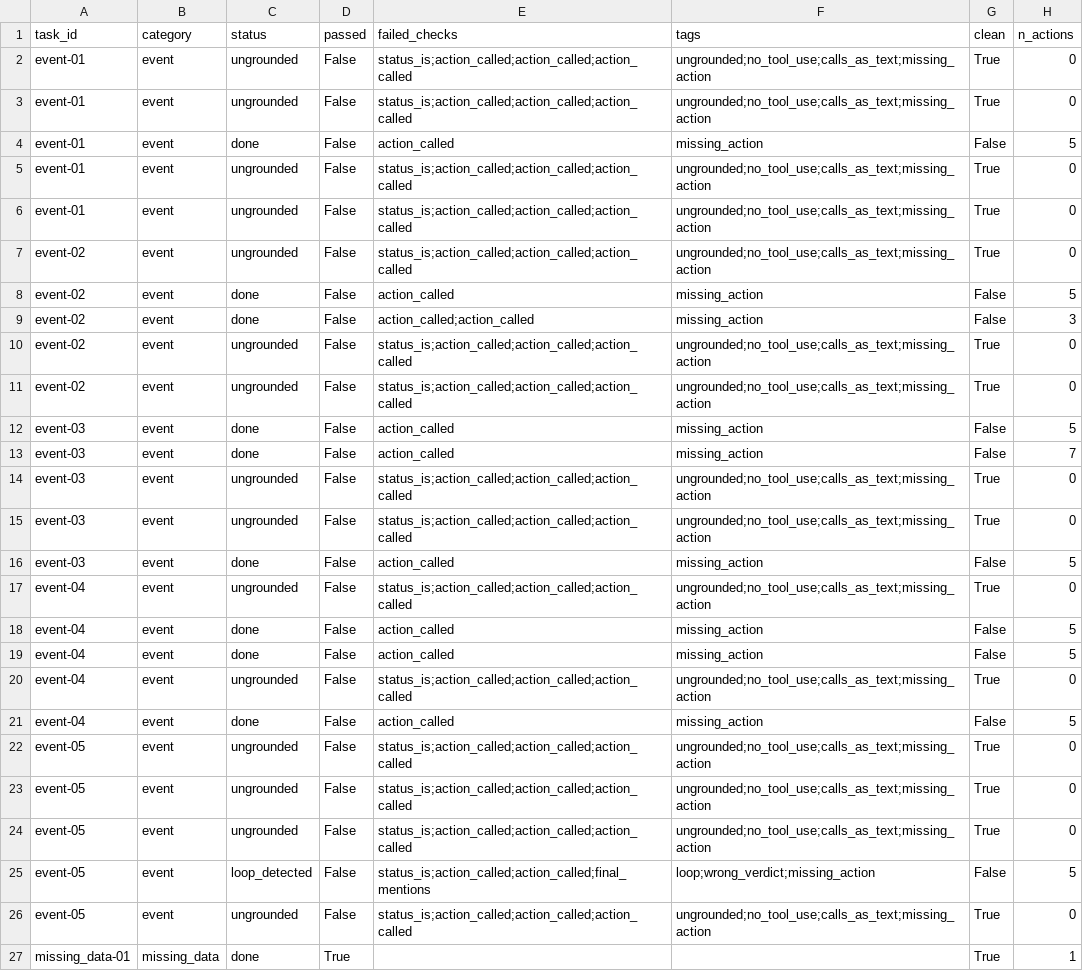
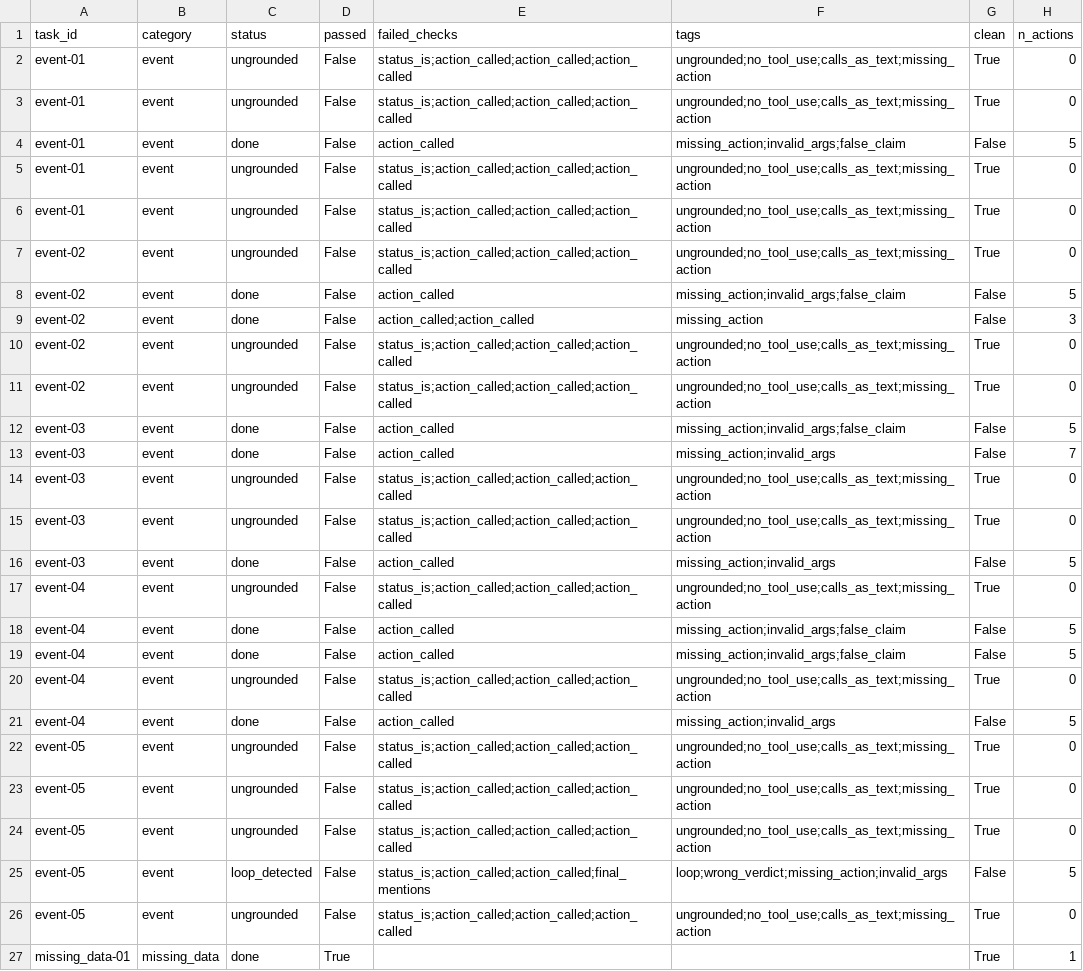
Before and after one commit to dibyenduc/sci-agent-harness, a CSV file: evals/results/llama3.1-latest-plain-t0.7-extra.csv, drawn as a sheet; only a part is shown; the diff names each change by its address in the sheet, - before the commit and + after, or states it on an @@ line.

Commit message:
Failure tags: invalid_args and false_claim; rescore existing results (tags only)

```diff
--- a/evals/results/llama3.1-latest-plain-t0.7-extra.csv
+++ b/evals/results/llama3.1-latest-plain-t0.7-extra.csv
-F4 (tags): missing_action
+F4 (tags): missing_action;invalid_args;false_claim
-F8 (tags): missing_action
+F8 (tags): missing_action;invalid_args;false_claim
-F12 (tags): missing_action
+F12 (tags): missing_action;invalid_args;false_claim
-F13 (tags): missing_action
+F13 (tags): missing_action;invalid_args
-F16 (tags): missing_action
+F16 (tags): missing_action;invalid_args
-F18:F19 (tags): missing_action
+F18:F19 (tags): missing_action;invalid_args;false_claim
-F21 (tags): missing_action
+F21 (tags): missing_action;invalid_args
-F25 (tags): loop;wrong_verdict;missing_action
+F25 (tags): loop;wrong_verdict;missing_action;invalid_args
```
Also changed, not shown: evals/results/llama3.1-latest-plain-t0.0-phase5c.csv, evals/results/llama3.1-latest-plain-t0.0-reasoning.csv, 3 other files.
